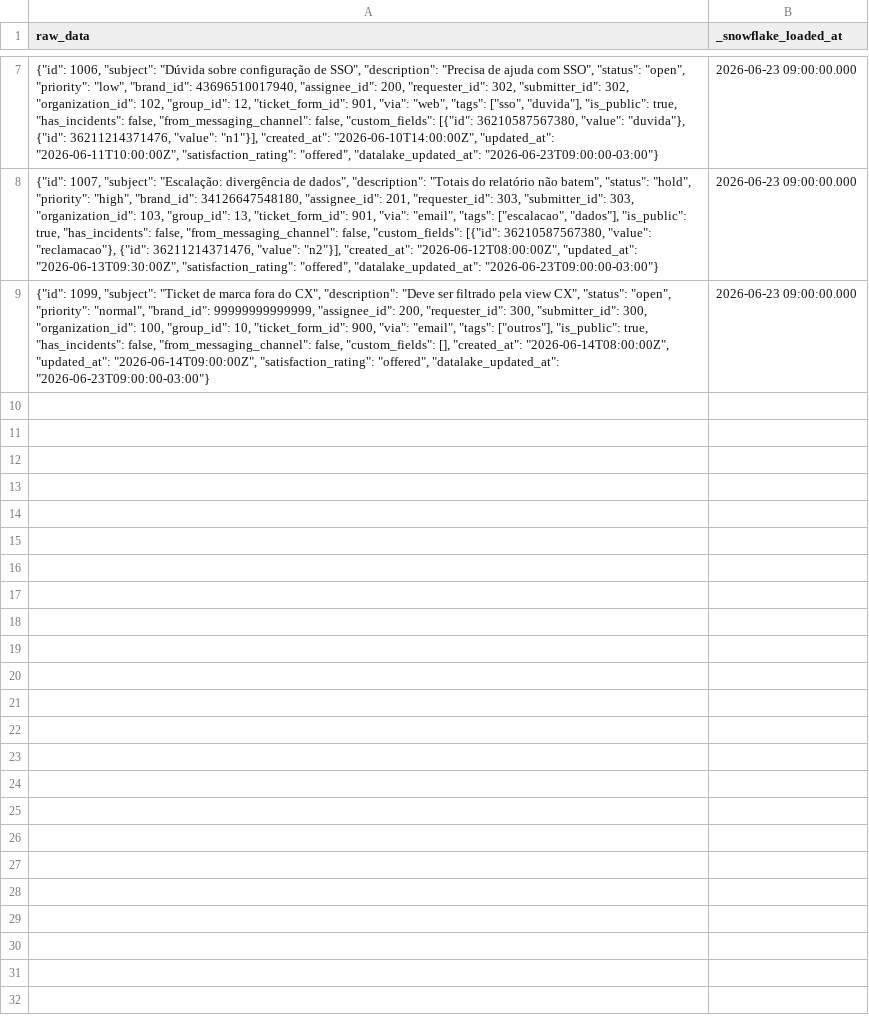
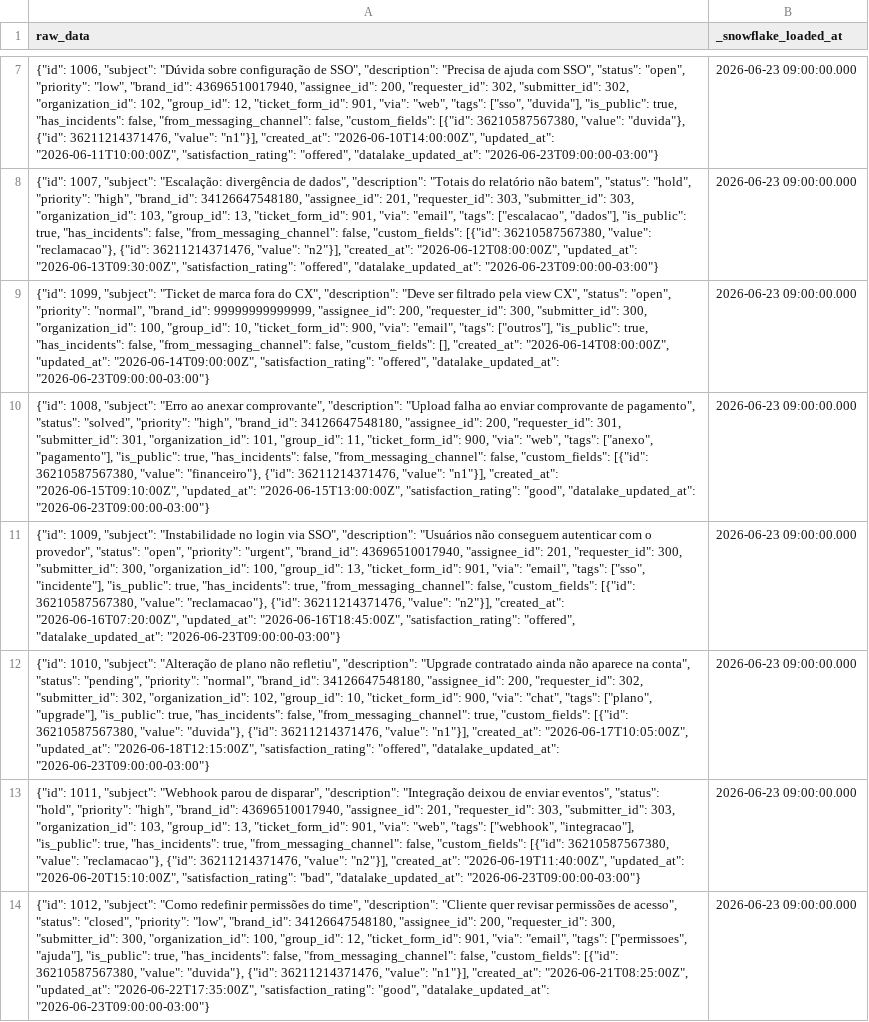
Before and after one commit to raphael-oliveira-dbt/caveo_pov, a CSV file: seeds/zendesk/zendesk_tickets.csv, drawn as a sheet; only a part is shown, gaps mark what is left out; the diff names each change by its address in the sheet, - before the commit and + after, or states it on an @@ line.

```diff
--- a/seeds/zendesk/zendesk_tickets.csv
+++ b/seeds/zendesk/zendesk_tickets.csv
+row 10: {"id": 1008, "subject": "Erro ao anexar comprovante", "description": "Upload falha ao enviar comprovante de pagamento", "status": "solved", "priority": "high", "brand_id": 34126647548180, "assignee_id": 200, "requester_id": 301, "submitter_id": 301, "organization_id": 101, "group_id": 11, "ticket_form_id": 900, "via": "web", "tags": ["anexo", "pagamento"], "is_public": true, "has_incidents": false, "from_messaging_channel": false, "custom_fields": [{"id": 36210587567380, "value": "financeiro"}, {"id": 36211214371476, "value": "n1"}], "created_at": "2026-06-15T09:10:00Z", "updated_at": "2026-06-15T13:00:00Z", "satisfaction_rating": "good", "datalake_updated_at": "2026-06-23T09:00:00-03:00"} | 2026-06-23 09:00:00.000
+row 11: {"id": 1009, "subject": "Instabilidade no login via SSO", "description": "Usuários não conseguem autenticar com o provedor", "status": "open", "priority": "urgent", "brand_id": 43696510017940, "assignee_id": 201, "requester_id": 300, "submitter_id": 300, "organization_id": 100, "group_id": 13, "ticket_form_id": 901, "via": "email", "tags": ["sso", "incidente"], "is_public": true, "has_incidents": true, "from_messaging_channel": false, "custom_fields": [{"id": 36210587567380, "value": "reclamacao"}, {"id": 36211214371476, "value": "n2"}], "created_at": "2026-06-16T07:20:00Z", "updated_at": "2026-06-16T18:45:00Z", "satisfaction_rating": "offered", "datalake_updated_at": "2026-06-23T09:00:00-03:00"} | 2026-06-23 09:00:00.000
+row 12: {"id": 1010, "subject": "Alteração de plano não refletiu", "description": "Upgrade contratado ainda não aparece na conta", "status": "pending", "priority": "normal", "brand_id": 34126647548180, "assignee_id": 200, "requester_id": 302, "submitter_id": 302, "organization_id": 102, "group_id": 10, "ticket_form_id": 900, "via": "chat", "tags": ["plano", "upgrade"], "is_public": true, "has_incidents": false, "from_messaging_channel": true, "custom_fields": [{"id": 36210587567380, "value": "duvida"}, {"id": 36211214371476, "value": "n1"}], "created_at": "2026-06-17T10:05:00Z", "updated_at": "2026-06-18T12:15:00Z", "satisfaction_rating": "offered", "datalake_updated_at": "2026-06-23T09:00:00-03:00"} | 2026-06-23 09:00:00.000
+row 13: {"id": 1011, "subject": "Webhook parou de disparar", "description": "Integração deixou de enviar eventos", "status": "hold", "priority": "high", "brand_id": 43696510017940, "assignee_id": 201, "requester_id": 303, "submitter_id": 303, "organization_id": 103, "group_id": 13, "ticket_form_id": 901, "via": "web", "tags": ["webhook", "integracao"], "is_public": true, "has_incidents": true, "from_messaging_channel": false, "custom_fields": [{"id": 36210587567380, "value": "reclamacao"}, {"id": 36211214371476, "value": "n2"}], "created_at": "2026-06-19T11:40:00Z", "updated_at": "2026-06-20T15:10:00Z", "satisfaction_rating": "bad", "datalake_updated_at": "2026-06-23T09:00:00-03:00"} | 2026-06-23 09:00:00.000
+row 14: {"id": 1012, "subject": "Como redefinir permissões do time", "description": "Cliente quer revisar permissões de acesso", "status": "closed", "priority": "low", "brand_id": 34126647548180, "assignee_id": 200, "requester_id": 300, "submitter_id": 300, "organization_id": 100, "group_id": 12, "ticket_form_id": 901, "via": "email", "tags": ["permissoes", "ajuda"], "is_public": true, "has_incidents": false, "from_messaging_channel": false, "custom_fields": [{"id": 36210587567380, "value": "duvida"}, {"id": 36211214371476, "value": "n1"}], "created_at": "2026-06-21T08:25:00Z", "updated_at": "2026-06-22T17:35:00Z", "satisfaction_rating": "good", "datalake_updated_at": "2026-06-23T09:00:00-03:00"} | 2026-06-23 09:00:00.000
```
Also changed, not shown: seeds/zendesk/zendesk_ticket_metrics_full.csv, seeds/zendesk/zendesk_tickets_events.csv, 8 other files.
